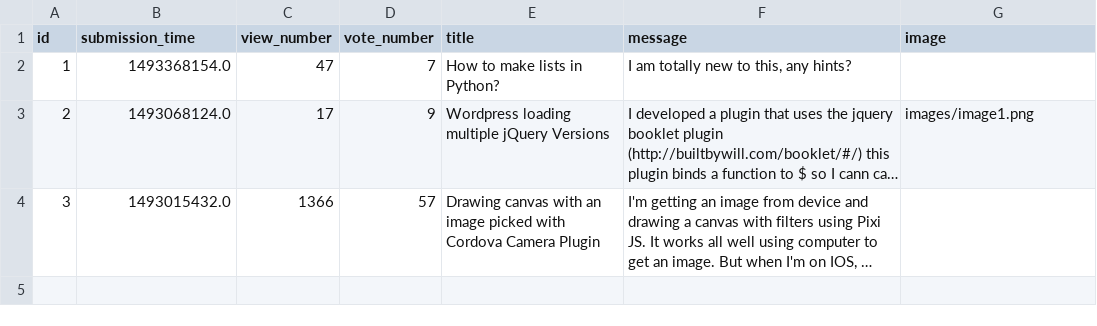
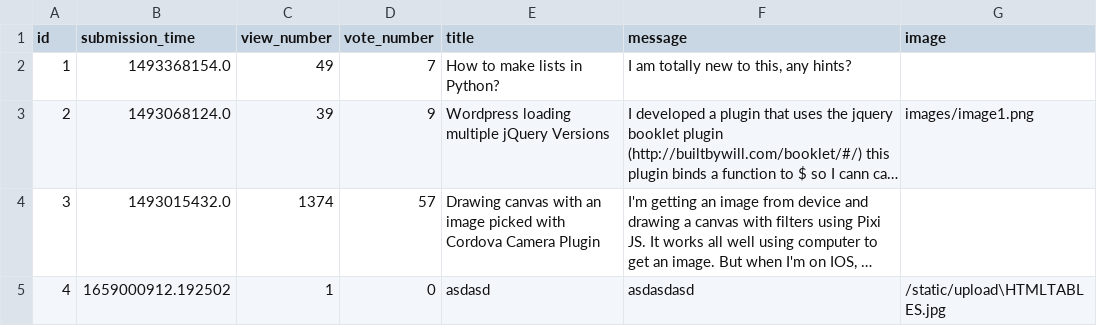
Before and after one commit to CodecoolGlobal/ask-mate-3-python-xKeiro, a CSV file: sample_data/question.csv, drawn as a sheet; long unchanged cells end in …; the diff names each change by its address in the sheet, - before the commit and + after, or states it on an @@ line.

Commit message:
Magical Image

```diff
--- a/sample_data/question.csv
+++ b/sample_data/question.csv
-C2 (view_number): 47
+C2 (view_number): 49
-C3 (view_number): 17
+C3 (view_number): 39
-C4 (view_number): 1366
+C4 (view_number): 1374
+row 5: 4 | 1659000912.192502 | 1 | 0 | asdasd | asdasdasd | /static/upload\HTMLTABLES.jpg
```
Also changed, not shown: sample_data/answer.csv, 5 other files.
